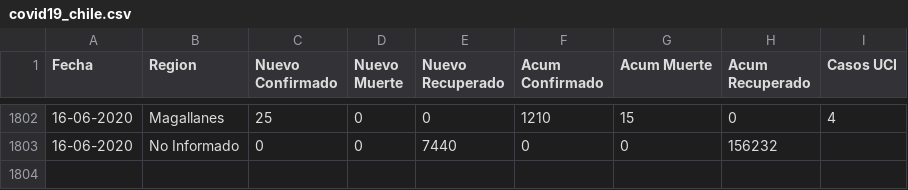
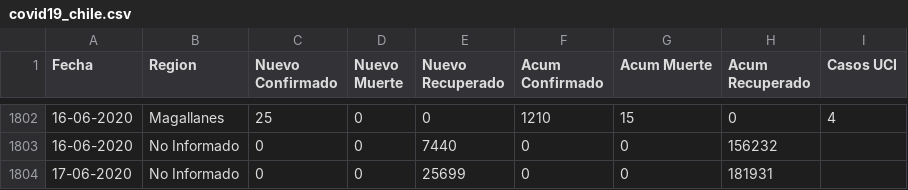
Before and after one commit to ivanMSC/COVID19_Chile, a CSV file: covid19_chile.csv, drawn as a sheet; only a part is shown, gaps mark what is left out; the diff names each change by its address in the sheet, - before the commit and + after, or states it on an @@ line.

Commit message:
2020-06-17: subido por un robot. Contacteme si hay error.

```diff
--- a/covid19_chile.csv
+++ b/covid19_chile.csv
+row 1804: 17-06-2020 | No Informado | 0 | 0 | 25699 | 0 | 0 | 181931
```
